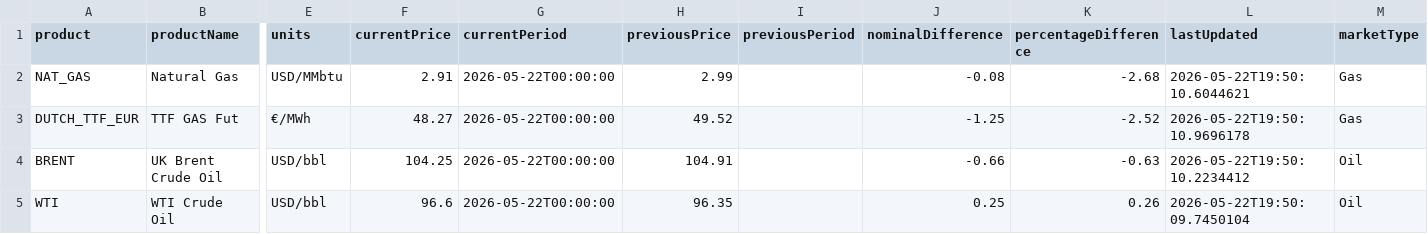
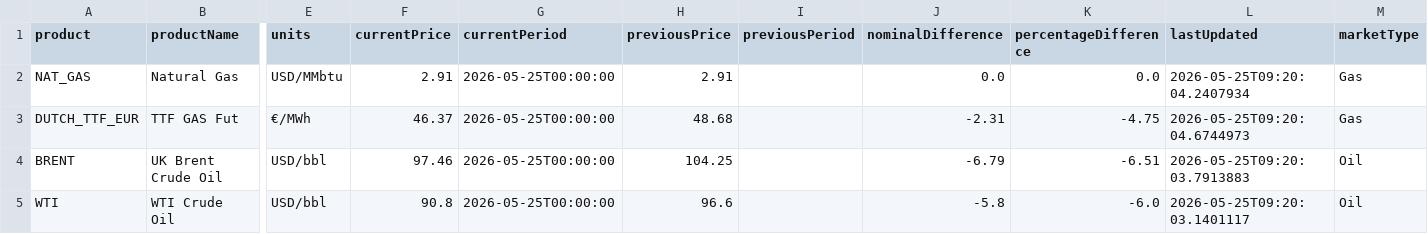
Before and after one commit to mpodeley/estado-del-sistema, a CSV file: data/megsa_benchmarks.csv, drawn as a sheet; only a part is shown, gaps mark what is left out; the diff names each change by its address in the sheet, - before the commit and + after, or states it on an @@ line.

```diff
--- a/data/megsa_benchmarks.csv
+++ b/data/megsa_benchmarks.csv
-G2:G5 (currentPeriod): 2026-05-22T00:00:00
+G2:G5 (currentPeriod): 2026-05-25T00:00:00
-H2 (previousPrice): 2.99
+H2 (previousPrice): 2.91
-J2 (nominalDifference): -0.08
+J2 (nominalDifference): 0.0
-K2 (percentageDifference): -2.68
+K2 (percentageDifference): 0.0
-L2 (lastUpdated): 2026-05-22T19:50:10.6044621
+L2 (lastUpdated): 2026-05-25T09:20:04.2407934
-F3 (currentPrice): 48.27
+F3 (currentPrice): 46.37
-H3 (previousPrice): 49.52
+H3 (previousPrice): 48.68
-J3 (nominalDifference): -1.25
+J3 (nominalDifference): -2.31
-K3 (percentageDifference): -2.52
+K3 (percentageDifference): -4.75
-L3 (lastUpdated): 2026-05-22T19:50:10.9696178
+L3 (lastUpdated): 2026-05-25T09:20:04.6744973
-F4 (currentPrice): 104.25
+F4 (currentPrice): 97.46
-H4 (previousPrice): 104.91
+H4 (previousPrice): 104.25
-J4 (nominalDifference): -0.66
+J4 (nominalDifference): -6.79
-K4 (percentageDifference): -0.63
+K4 (percentageDifference): -6.51
-L4 (lastUpdated): 2026-05-22T19:50:10.2234412
+L4 (lastUpdated): 2026-05-25T09:20:03.7913883
-F5 (currentPrice): 96.6
+F5 (currentPrice): 90.8
-H5 (previousPrice): 96.35
+H5 (previousPrice): 96.6
-J5 (nominalDifference): 0.25
+J5 (nominalDifference): -5.8
-K5 (percentageDifference): 0.26
+K5 (percentageDifference): -6.0
-L5 (lastUpdated): 2026-05-22T19:50:09.7450104
+L5 (lastUpdated): 2026-05-25T09:20:03.1401117
```
Also changed, not shown: data/comments.csv, data/weather_regions.csv, 17 other files.
